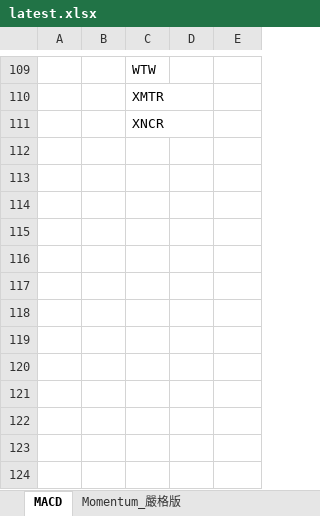
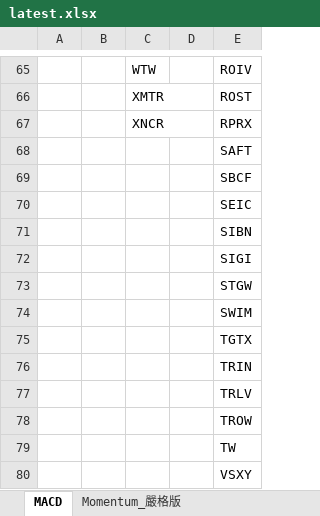
Before and after one commit to Kira11-ja/macd-scanner, an Excel workbook: results/latest.xlsx, sheet MACD, drawn as a sheet; only a part is shown, gaps mark what is left out; values as stored, in another font and other column widths than the file's, no borders; addresses are those after the commit; the diff covers the shown part only; the diff names each change by its address in the sheet, - before the commit and + after, or states it on an @@ line.

```diff
--- a/results/latest.xlsx (sheet MACD)
+++ b/results/latest.xlsx (sheet MACD)
-E65: (empty)
+E65: ROIV
-E66: (empty)
+E66: ROST
-E67: (empty)
+E67: RPRX
+row 68:  |  |  |  | SAFT
+row 69:  |  |  |  | SBCF
+row 70:  |  |  |  | SEIC
+row 71:  |  |  |  | SIBN
+row 72:  |  |  |  | SIGI
+row 73:  |  |  |  | STGW
+row 74:  |  |  |  | SWIM
+row 75:  |  |  |  | TGTX
+row 76:  |  |  |  | TRIN
+row 77:  |  |  |  | TRLV
+row 78:  |  |  |  | TROW
+row 79:  |  |  |  | TW
+row 80:  |  |  |  | VSXY
```
Also changed, not shown: 20 added rows, 64 removed rows and 54 edited cells elsewhere in this sheet, sheet Momentum_嚴格版, 1 other file.
